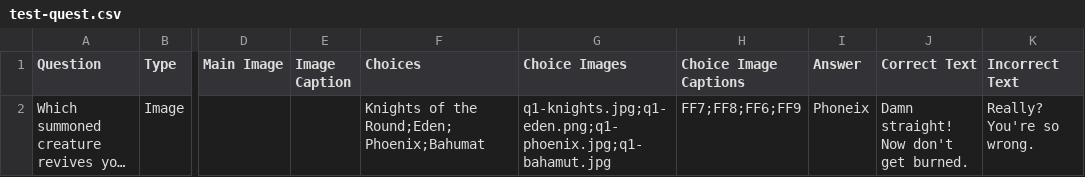
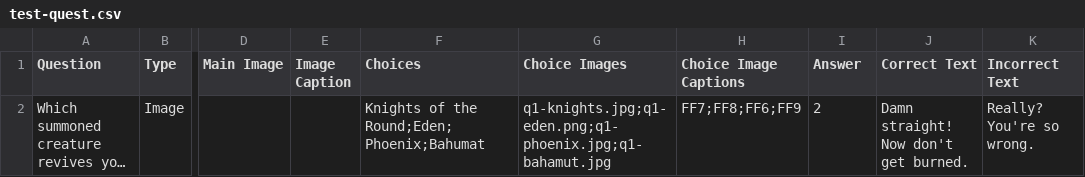
Before and after one commit to bayreporta/edsource-quiz, a CSV file: test-quest.csv, drawn as a sheet; only a part is shown, gaps mark what is left out; long unchanged cells end in …; the diff names each change by its address in the sheet, - before the commit and + after, or states it on an @@ line.

```diff
--- a/test-quest.csv
+++ b/test-quest.csv
-I2 (Answer): Phoneix
+I2 (Answer): 2
```
Also changed, not shown: 1 other file.
